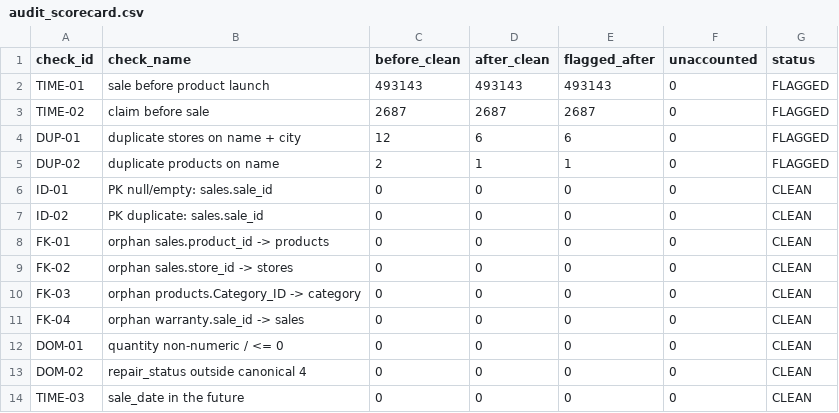
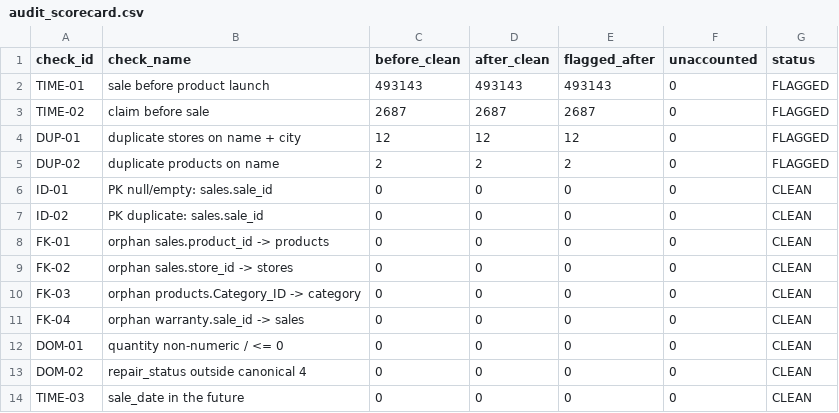
Before and after one commit to SkyblyeAgency-Walid/apple-retail-sales-pipeline, a CSV file: reports/audit_scorecard.csv, drawn as a sheet.

Commit message:
fix: unit-consistent DUP counts in clean audit view + three-way profiler crosscheck (D17)

```diff
--- a/reports/audit_scorecard.csv
+++ b/reports/audit_scorecard.csv
@@ -3,4 +3,4 @@ TIME-01,sale before product launch,493143,493143,493143,0,FLAGGED
 TIME-02,claim before sale,2687,2687,2687,0,FLAGGED
-DUP-01,duplicate stores on name + city,12,6,6,0,FLAGGED
-DUP-02,duplicate products on name,2,1,1,0,FLAGGED
+DUP-01,duplicate stores on name + city,12,12,12,0,FLAGGED
+DUP-02,duplicate products on name,2,2,2,0,FLAGGED
 ID-01,PK null/empty: sales.sale_id,0,0,0,0,CLEAN
```
Also changed, not shown: 6 other files.
